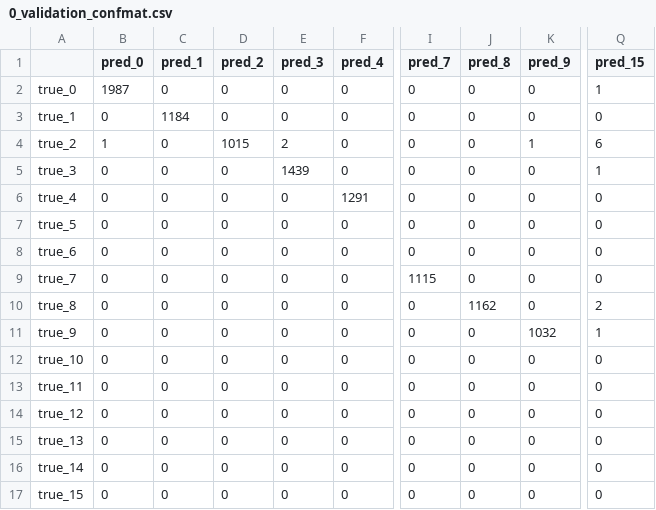
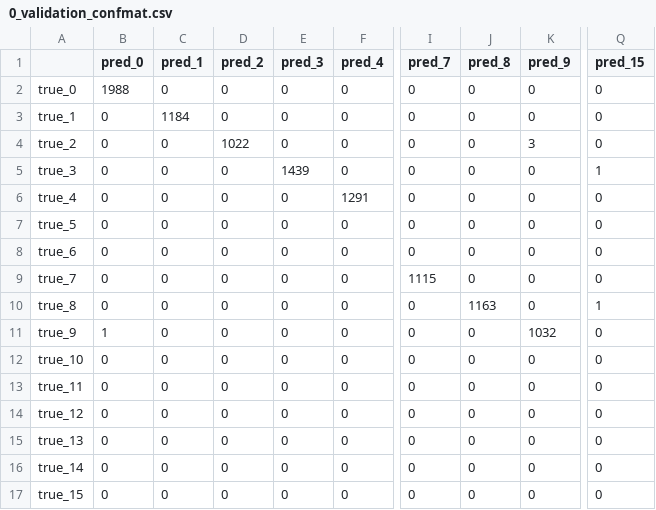
Before and after one commit to GenTeML/Spec-CNN, a CSV file: Model Data/CNN Model/CWT/0_validation_confmat.csv, drawn as a sheet; only a part is shown, gaps mark what is left out; the diff names each change by its address in the sheet, - before the commit and + after, or states it on an @@ line.

```diff
--- a/Model Data/CNN Model/CWT/0_validation_confmat.csv
+++ b/Model Data/CNN Model/CWT/0_validation_confmat.csv
-B2 (pred_0): 1987
+B2 (pred_0): 1988
-Q2 (pred_15): 1
+Q2 (pred_15): 0
-B4 (pred_0): 1
+B4 (pred_0): 0
-D4 (pred_2): 1015
+D4 (pred_2): 1022
-E4 (pred_3): 2
+E4 (pred_3): 0
-K4 (pred_9): 1
+K4 (pred_9): 3
-Q4 (pred_15): 6
+Q4 (pred_15): 0
-J10 (pred_8): 1162
+J10 (pred_8): 1163
-Q10 (pred_15): 2
+Q10 (pred_15): 1
-B11 (pred_0): 0
+B11 (pred_0): 1
-Q11 (pred_15): 1
+Q11 (pred_15): 0
```
Also changed, not shown: Model Data/CNN Model/CWT/new_testhist.csv, 8 other files.
